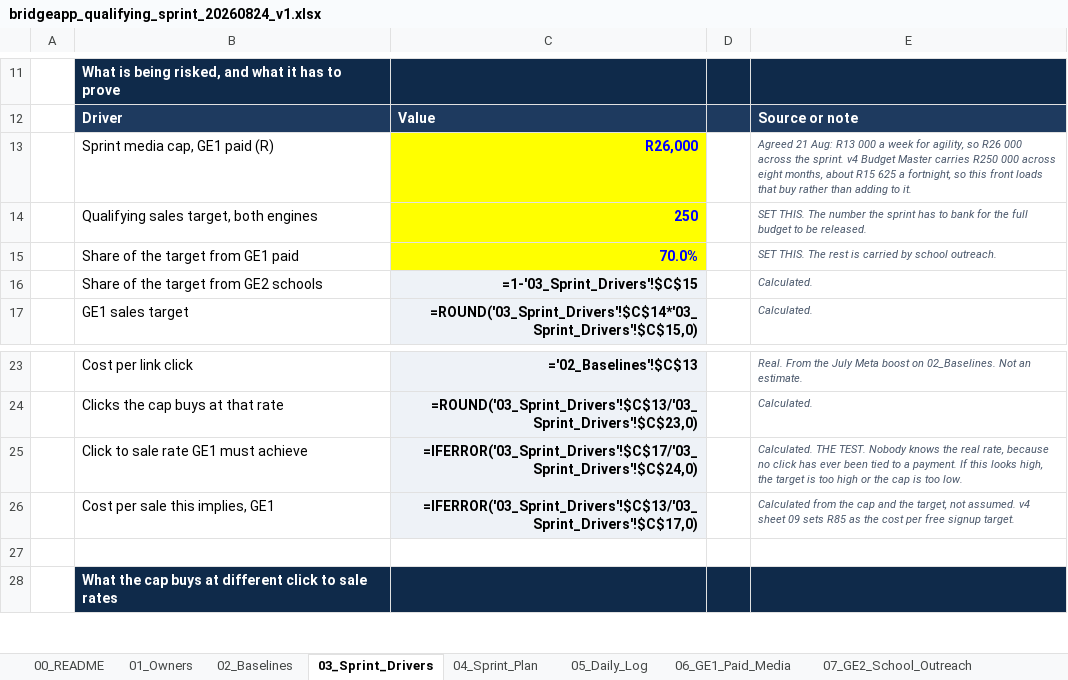
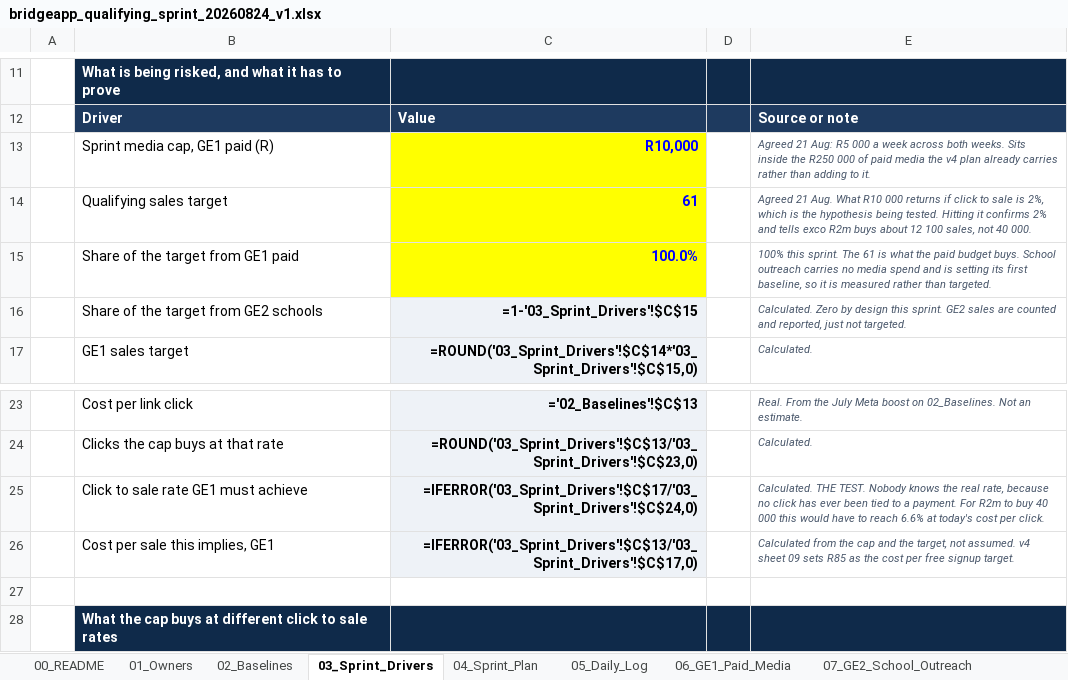
Before and after one commit to BlankCanvasAfricaStudio/bridgeapp-os, an Excel workbook: workbooks/bridgeapp_qualifying_sprint_20260824_v1.xlsx, sheet 03_Sprint_Drivers, drawn as a sheet; only a part is shown, gaps mark what is left out; values as stored, in another font and other column widths than the file's, no borders; formulas without a stored value are shown as written; removed rows and columns are numbered as before the commit, all else as after; the diff names each change by its address in the sheet, - before the commit and + after, or states it on an @@ line.

```diff
--- a/workbooks/bridgeapp_qualifying_sprint_20260824_v1.xlsx (sheet 03_Sprint_Drivers)
+++ b/workbooks/bridgeapp_qualifying_sprint_20260824_v1.xlsx (sheet 03_Sprint_Drivers)
-C13: R26,000
+C13: R10,000
-E13: …21 Aug: R13 000 a week for agility, so R26 000 across the sprint. v4 Budget Master carries R250 000 across eight months, about R15 625 a fortnight, so this front loads that buy rather than…
+E13: …21 Aug: R5 000 a week across both weeks. Sits inside the R250 000 of paid media the v4 plan already carries rather than…
-row 14:  | Qualifying sales target, both engines | 250 |  | SET THIS. The number the sprint has to bank for the full budget to be released.
-row 15:  | Share of the target from GE1 paid | 70.0% |  | SET THIS. The rest is carried by school outreach.
+row 14:  | Qualifying sales target | 61 |  | Agreed 21 Aug. What R10 000 returns if click to sale is 2%, which is the hypothesis being tested. Hitting it confirms 2% and tells exco R2m buys about 12 100 sales, not 40 000.
+row 15:  | Share of the target from GE1 paid | 100.0% |  | 100% this sprint. The 61 is what the paid budget buys. School outreach carries no media spend and is setting its first baseline, so it is measured rather than targeted.
-E16: Calculated.
+E16: Calculated. Zero by design this sprint. GE2 sales are counted and reported, just not targeted.
-E25: …a payment. If this looks high, the target is too high or the cap is too low.
+E25: …a payment. For R2m to buy 40 000 this would have to reach 6.6% at today's cost per click.
```
Also changed, not shown: 3 other files.
